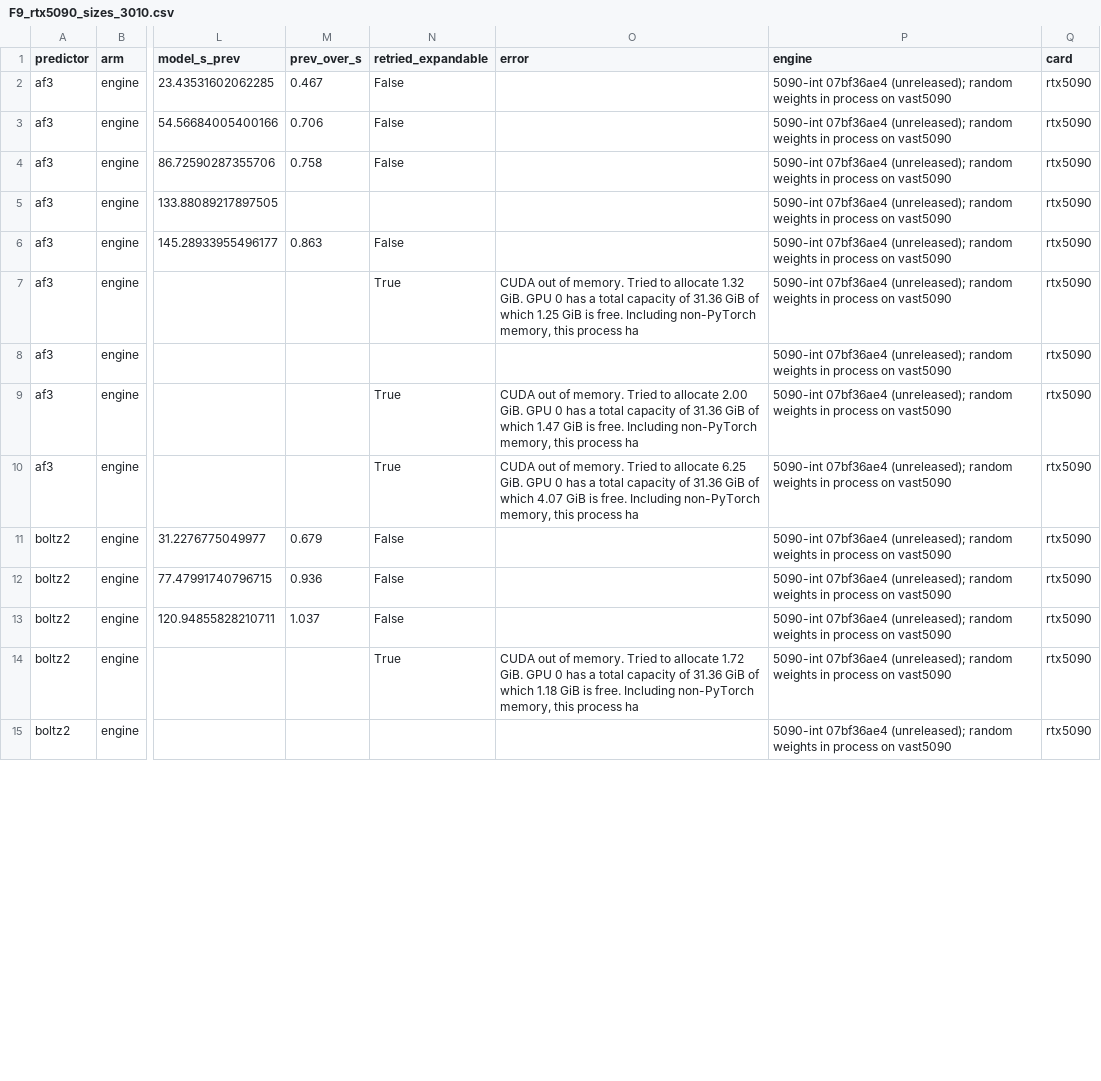
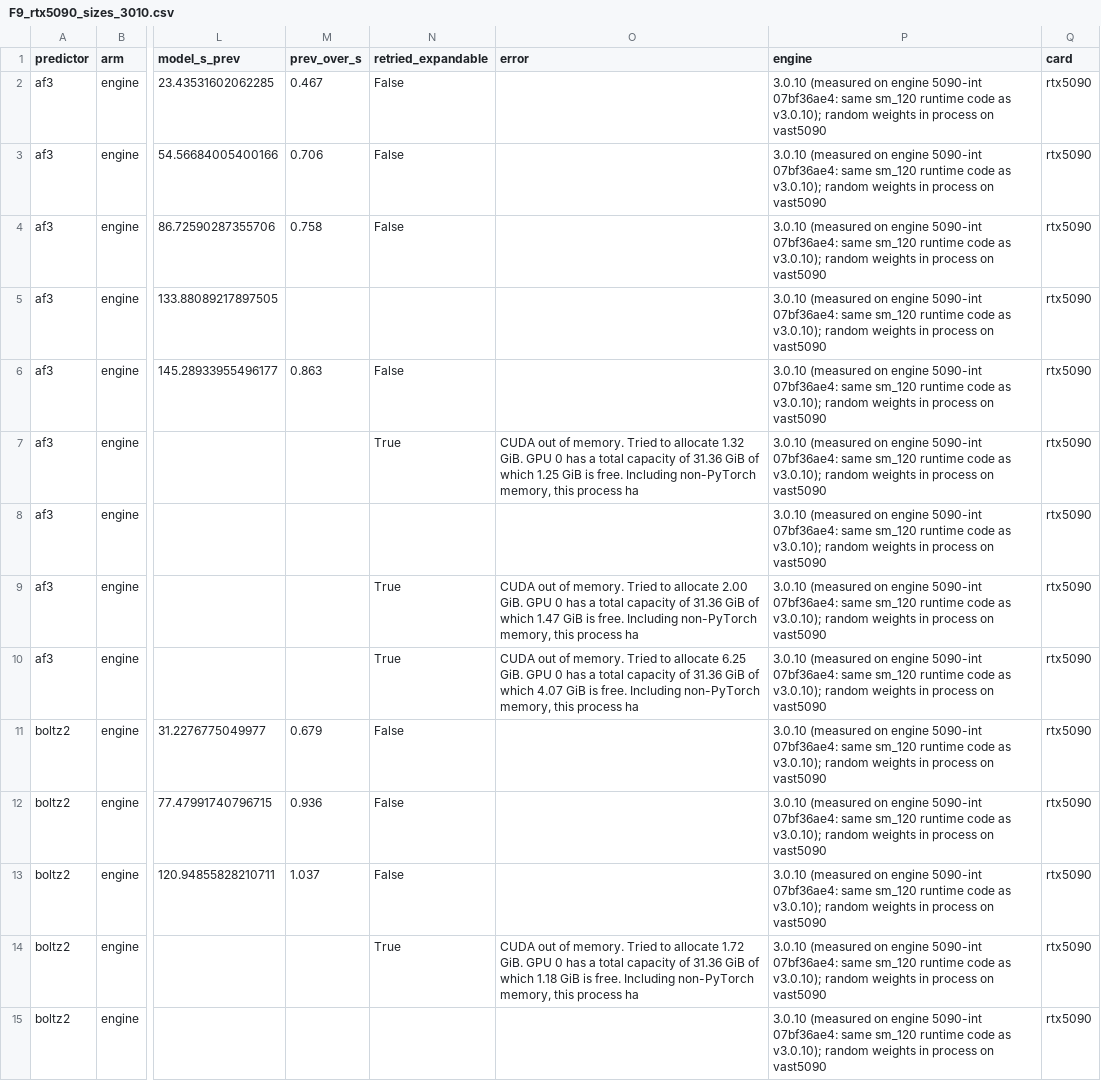
Before and after one commit to CSSB-SNU/foldjet, a CSV file: benchmarks/paper/F9_inference_limit/data/F9_rtx5090_sizes_3010.csv, drawn as a sheet; only a part is shown, gaps mark what is left out; the diff covers the shown part only; the diff names each change by its address in the sheet, - before the commit and + after, or states it on an @@ line.

```diff
--- a/benchmarks/paper/F9_inference_limit/data/F9_rtx5090_sizes_3010.csv
+++ b/benchmarks/paper/F9_inference_limit/data/F9_rtx5090_sizes_3010.csv
-P2:P15 (engine): 5090-int 07bf36ae4 (unreleased); random weights…
+P2:P15 (engine): 3.0.10 (measured on engine 5090-int 07bf36ae4: same sm_120 runtime code as v3.0.10); random weights…
```
Also changed, not shown: 52 edited cells elsewhere in this file, benchmarks/paper/F5_sample_comparison/data/F5_rtx5090_3010_gt_summary.csv, benchmarks/paper/F5_sample_comparison/data/F5_rtx5090_3010_pairs_summary.csv, 7 other files.
